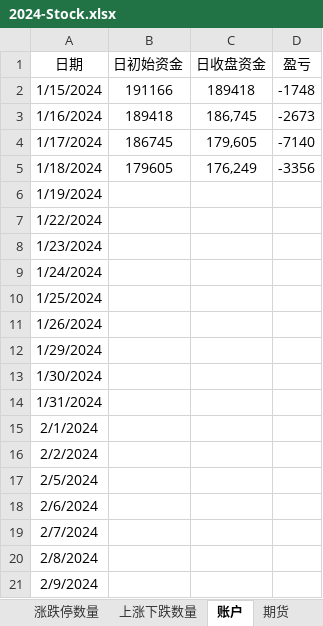
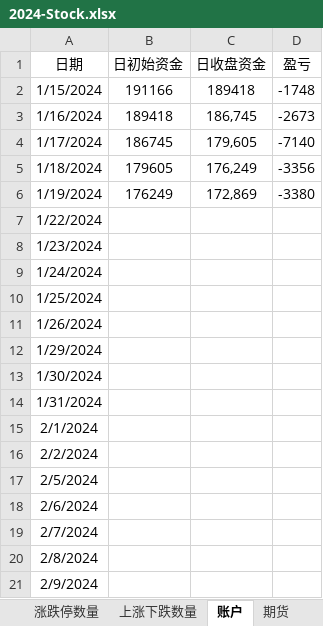
Before and after one commit to Ruffia/Trade, an Excel workbook: 2024-Stock.xlsx, sheet 账户, drawn as a sheet; values as stored, in another font and other column widths than the file's, no borders; charts and pictures not drawn; the diff names each change by its address in the sheet, - before the commit and + after, or states it on an @@ line.

```diff
--- a/2024-Stock.xlsx (sheet 账户)
+++ b/2024-Stock.xlsx (sheet 账户)
-B6 (日初始资金): (empty)
+B6 (日初始资金): 176249
-C6 (日收盘资金): (empty)
+C6 (日收盘资金): 172,869
-D6 (盈亏): (empty)
+D6 (盈亏): -3380
```
Also changed, not shown: sheet 涨跌停数量, sheet 期货, sheet 上涨下跌数量, sheet 股指及成交量, sheet 资金流向, charts or pictures.
